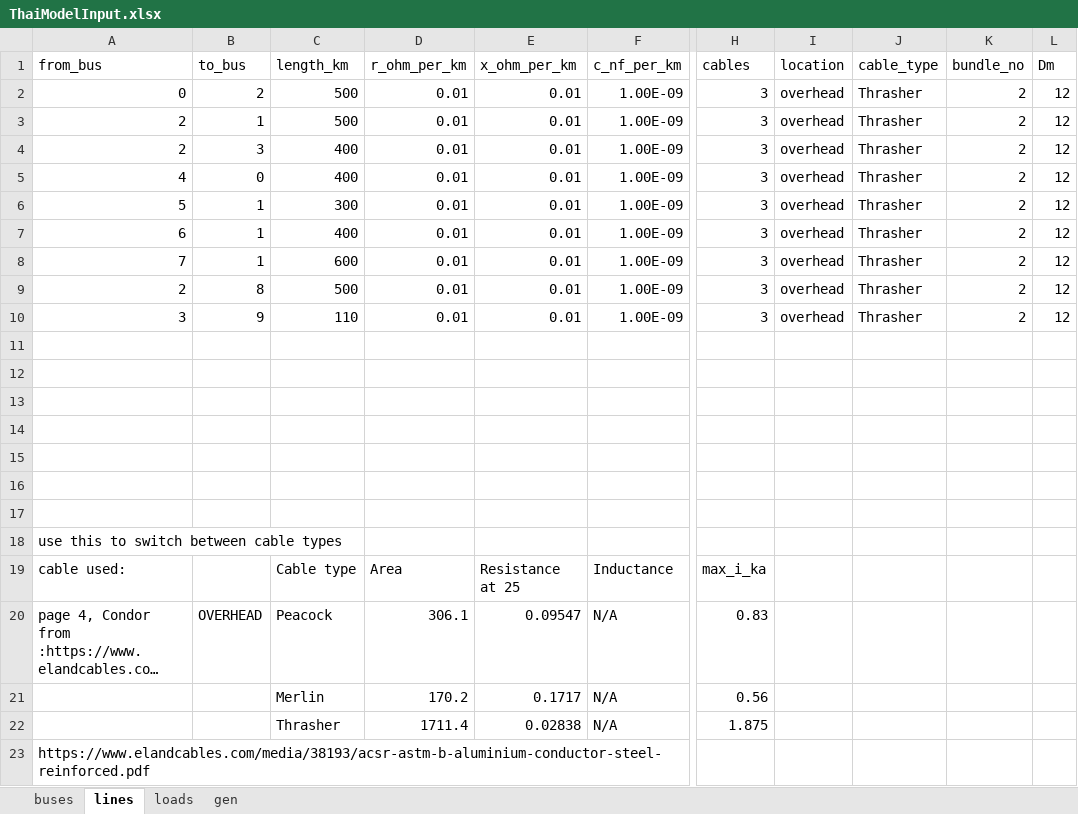
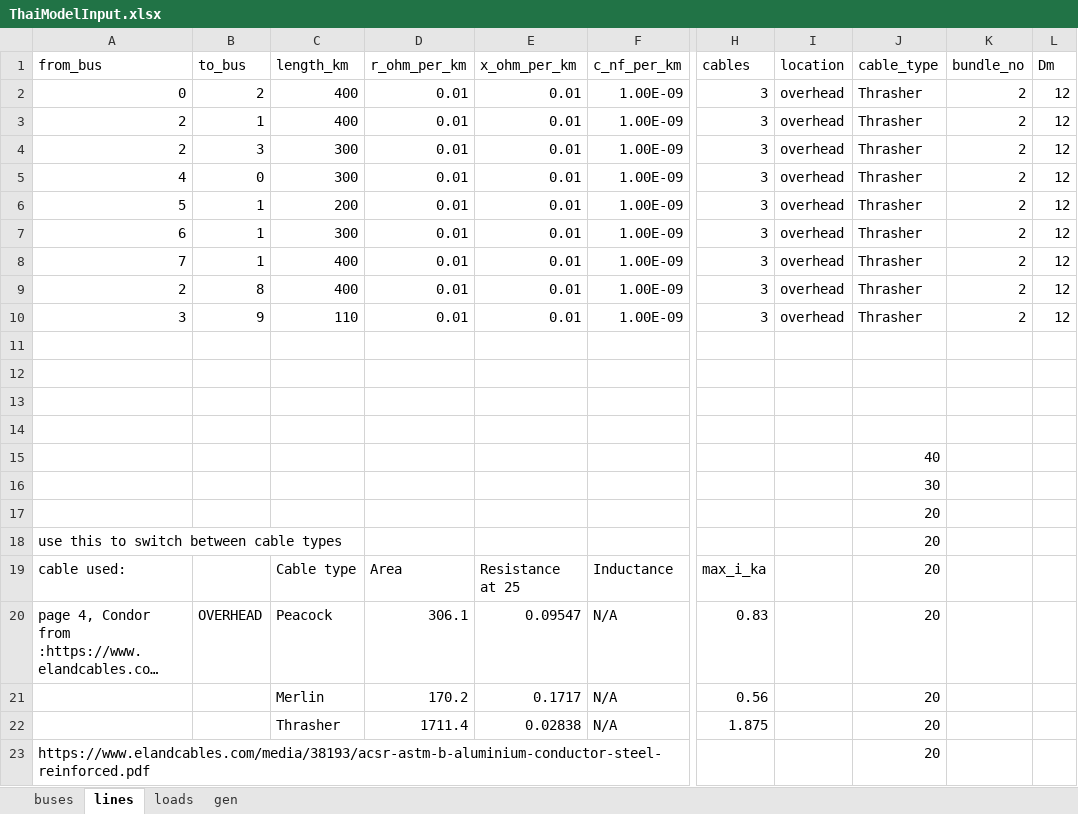
Before and after one commit to williamrodz/Thai-PandaPower, an Excel workbook: ThaiModelInput.xlsx, sheet lines, drawn as a sheet; only a part is shown, gaps mark what is left out; long unchanged cells end in …; values as stored, in another font and other column widths than the file's, no borders; the diff names each change by its address in the sheet, - before the commit and + after, or states it on an @@ line.

```diff
--- a/ThaiModelInput.xlsx (sheet lines)
+++ b/ThaiModelInput.xlsx (sheet lines)
-C2:C3 (length_km): 500
+C2:C3 (length_km): 400
-C4:C5 (length_km): 400
+C4:C5 (length_km): 300
-C6 (length_km): 300
+C6 (length_km): 200
-C7 (length_km): 400
+C7 (length_km): 300
-C8 (length_km): 600
+C8 (length_km): 400
-C9 (length_km): 500
+C9 (length_km): 400
-J15 (cable_type): (empty)
+J15 (cable_type): 40
-J16 (cable_type): (empty)
+J16 (cable_type): 30
-J17:J23 (cable_type): (empty)
+J17:J23 (cable_type): 20
```
Also changed, not shown: sheet loads, sheet gen, sheet buses, formulas that keep their value, 3 other files.
